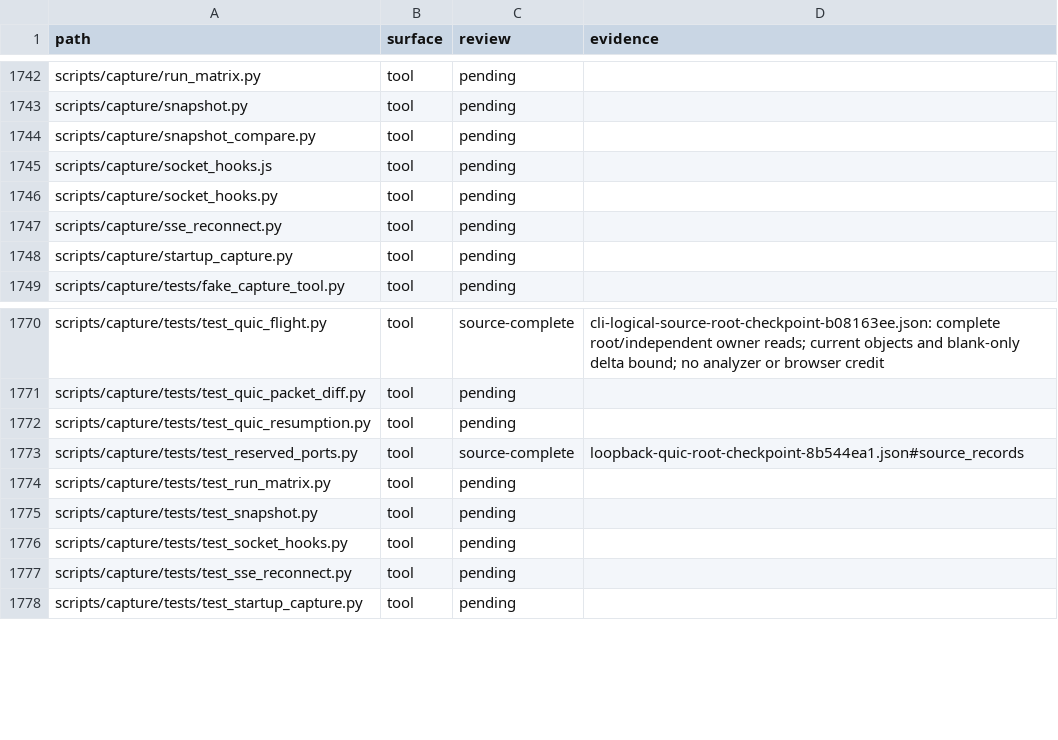
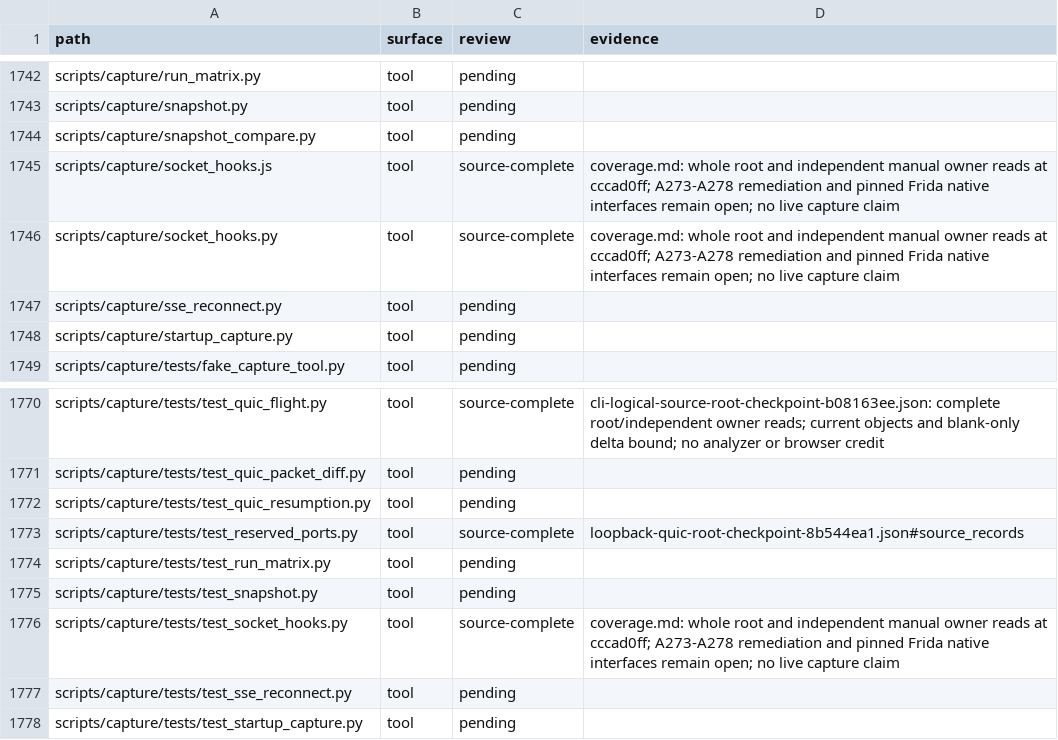
Before and after one commit to bywayhq/phantom, a TSV file: docs/internals/architecture-audit/inventory.tsv, drawn as a sheet; only a part is shown, gaps mark what is left out.

Commit message:
docs(audit): record race verification and remaining hook gaps

```diff
--- a/docs/internals/architecture-audit/inventory.tsv
+++ b/docs/internals/architecture-audit/inventory.tsv
@@ -1744,4 +1744,4 @@ scripts/capture/snapshot.py	tool	pending
 scripts/capture/snapshot_compare.py	tool	pending	
-scripts/capture/socket_hooks.js	tool	pending	
-scripts/capture/socket_hooks.py	tool	pending	
+scripts/capture/socket_hooks.js	tool	source-complete	coverage.md: whole root and independent manual owner reads at cccad0ff; A273-A278 remediation and pinned Frida native interfaces remain open; no live capture claim
+scripts/capture/socket_hooks.py	tool	source-complete	coverage.md: whole root and independent manual owner reads at cccad0ff; A273-A278 remediation and pinned Frida native interfaces remain open; no live capture claim
 scripts/capture/sse_reconnect.py	tool	pending	
@@ -1775,3 +1775,3 @@ scripts/capture/tests/test_run_matrix.py	tool	pending
 scripts/capture/tests/test_snapshot.py	tool	pending	
-scripts/capture/tests/test_socket_hooks.py	tool	pending	
+scripts/capture/tests/test_socket_hooks.py	tool	source-complete	coverage.md: whole root and independent manual owner reads at cccad0ff; A273-A278 remediation and pinned Frida native interfaces remain open; no live capture claim
 scripts/capture/tests/test_sse_reconnect.py	tool	pending	
```
Also changed, not shown: 2 other files.
